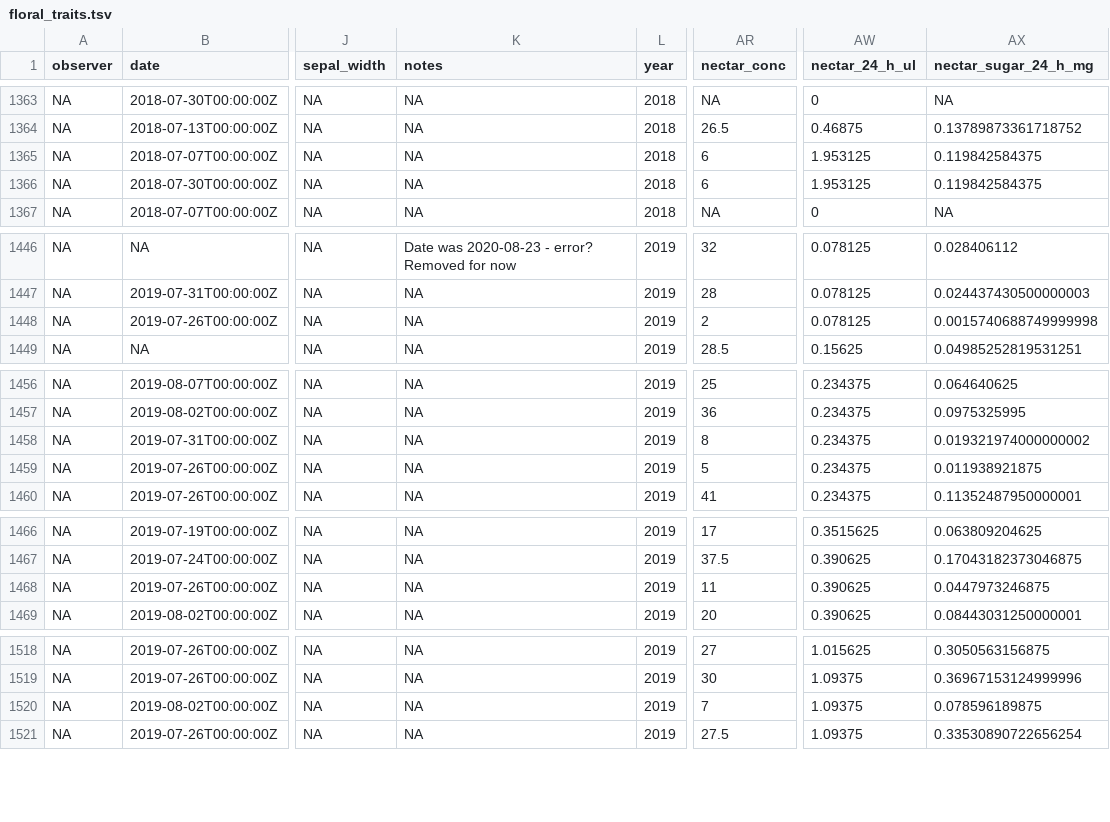
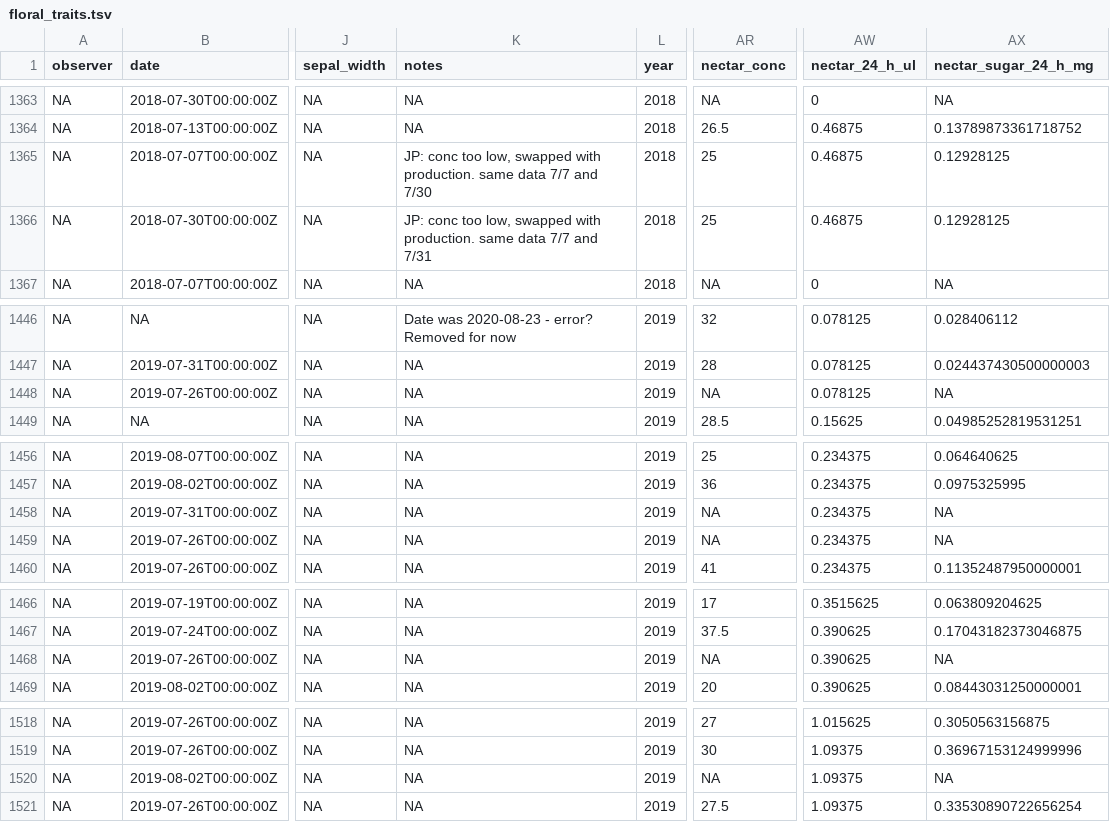
Before and after one commit to jmpowers/maxfield, a TSV file: data/floral_traits.tsv, drawn as a sheet; only a part is shown, gaps mark what is left out; the diff covers the shown part only; the diff names each change by its address in the sheet, - before the commit and + after, or states it on an @@ line.

```diff
--- a/data/floral_traits.tsv
+++ b/data/floral_traits.tsv
-K1365 (notes): NA
+K1365 (notes): JP: conc too low, swapped with production. same data 7/7 and 7/30
-AR1365:AR1366 (nectar_conc): 6
+AR1365:AR1366 (nectar_conc): 25
-AW1365:AW1366 (nectar_24_h_ul): 1.953125
+AW1365:AW1366 (nectar_24_h_ul): 0.46875
-AX1365:AX1366 (nectar_sugar_24_h_mg): 0.119842584375
+AX1365:AX1366 (nectar_sugar_24_h_mg): 0.12928125
-K1366 (notes): NA
+K1366 (notes): JP: conc too low, swapped with production. same data 7/7 and 7/31
-AR1448 (nectar_conc): 2
+AR1448 (nectar_conc): NA
-AX1448 (nectar_sugar_24_h_mg): 0.0015740688749999998
+AX1448 (nectar_sugar_24_h_mg): NA
-AR1458 (nectar_conc): 8
+AR1458 (nectar_conc): NA
-AX1458 (nectar_sugar_24_h_mg): 0.019321974000000002
+AX1458 (nectar_sugar_24_h_mg): NA
-AR1459 (nectar_conc): 5
+AR1459 (nectar_conc): NA
-AX1459 (nectar_sugar_24_h_mg): 0.011938921875
+AX1459 (nectar_sugar_24_h_mg): NA
-AR1468 (nectar_conc): 11
+AR1468 (nectar_conc): NA
-AX1468 (nectar_sugar_24_h_mg): 0.0447973246875
+AX1468 (nectar_sugar_24_h_mg): NA
-AR1520 (nectar_conc): 7
+AR1520 (nectar_conc): NA
-AX1520 (nectar_sugar_24_h_mg): 0.078596189875
+AX1520 (nectar_sugar_24_h_mg): NA
```
Also changed, not shown: 2 edited cells elsewhere in this file, 51 other files.
